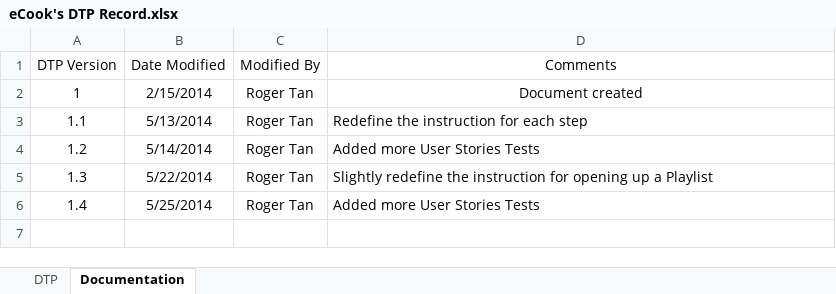
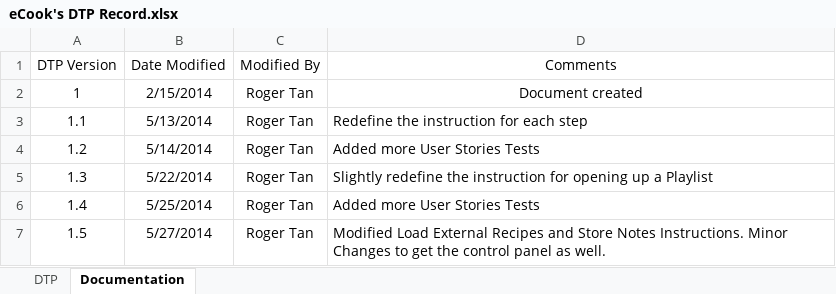
Before and after one commit to john-caine/SWENG, an Excel workbook: Documents/Software/Testing and Integration/eCook's DTP Record.xlsx, sheet Documentation, drawn as a sheet; values as stored, in another font and other column widths than the file's, no borders; the diff names each change by its address in the sheet, - before the commit and + after, or states it on an @@ line.

Commit message:
Changes made to FileHandler and LoadExternal Recipe Class
Changes made to FileHandler class openFile method. So that when the Get
recipes from local directory is pressed, the filebrowser will open
infront of the popped up window.  And prevents it from opening more
filebrowser when the button is clicked more than once. DTP records is
updated as well.

```diff
--- a/Documents/Software/Testing and Integration/eCook's DTP Record.xlsx (sheet Documentation)
+++ b/Documents/Software/Testing and Integration/eCook's DTP Record.xlsx (sheet Documentation)
+row 7: 1.5 | 5/27/2014 | Roger Tan | Modified Load External Recipes and Store Notes Instructions. Minor Changes to get the control panel as well.
```
Also changed, not shown: sheet DTP, 5 other files.
